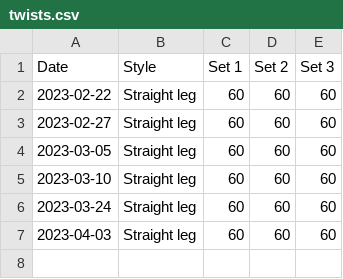
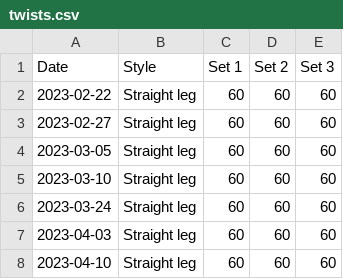
Before and after one commit to bewuethr/progress, a CSV file: _data/twists.csv, drawn as a sheet; the diff names each change by its address in the sheet, - before the commit and + after, or states it on an @@ line.

```diff
--- a/_data/twists.csv
+++ b/_data/twists.csv
+row 8: 2023-04-10 | Straight leg | 60 | 60 | 60
```
Also changed, not shown: 1 other file.
